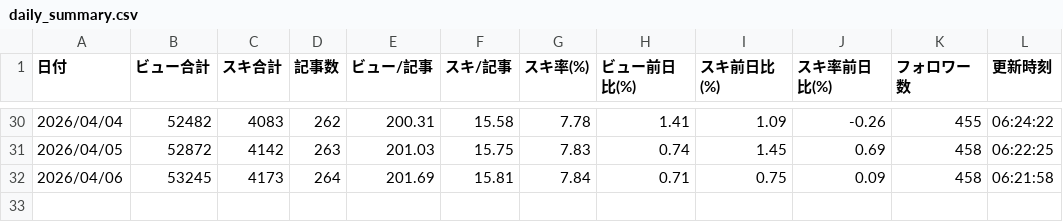
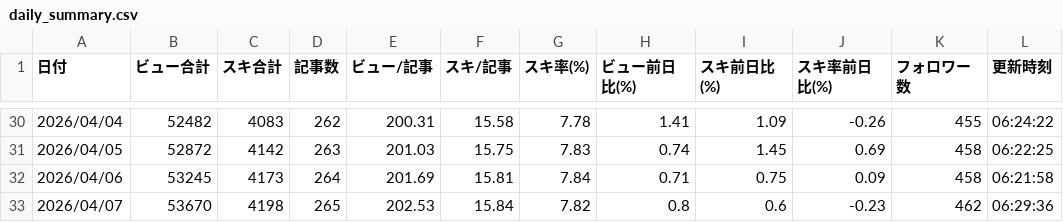
Before and after one commit to Kousei-Uemura/note-stats-public, a CSV file: data/daily_summary.csv, drawn as a sheet; only a part is shown, gaps mark what is left out.

```diff
--- a/data/daily_summary.csv
+++ b/data/daily_summary.csv
@@ -32 +32,2 @@
 2026/04/06,53245,4173,264,201.69,15.81,7.84,0.71,0.75,0.09,458,06:21:58
+2026/04/07,53670,4198,265,202.53,15.84,7.82,0.8,0.6,-0.23,462,06:29:36
```
Also changed, not shown: data/asset_articles.csv, data/followers.csv, 3 other files.
